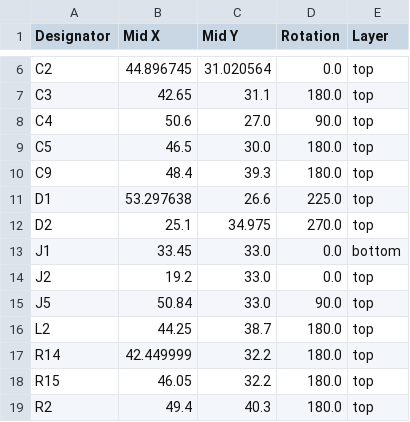
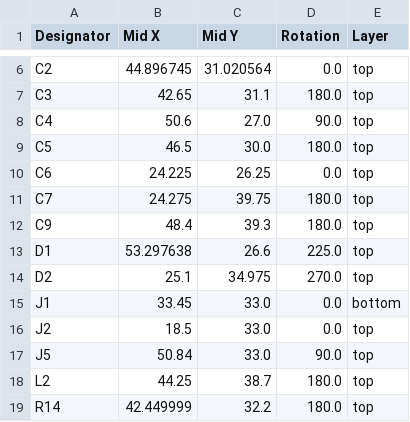
Before and after one commit to revk/ESP32-LED, a CSV file: PCB/LED/production/positions.csv, drawn as a sheet; only a part is shown, gaps mark what is left out; the shorter side is filled out with more unchanged rows.

```diff
--- a/PCB/LED/production/positions.csv
+++ b/PCB/LED/production/positions.csv
@@ -9,2 +9,4 @@ C4,50.6,27.0,90.0,top
 C5,46.5,30.0,180.0,top
+C6,24.225,26.25,0.0,top
+C7,24.275,39.75,180.0,top
 C9,48.4,39.3,180.0,top
@@ -13,3 +15,3 @@ D2,25.1,34.975,270.0,top
 J1,33.45,33.0,0.0,bottom
-J2,19.2,33.0,0.0,top
+J2,18.5,33.0,0.0,top
 J5,50.84,33.0,90.0,top
```
Also changed, not shown: PCB/LED/production/bom.csv, 6 other files.
